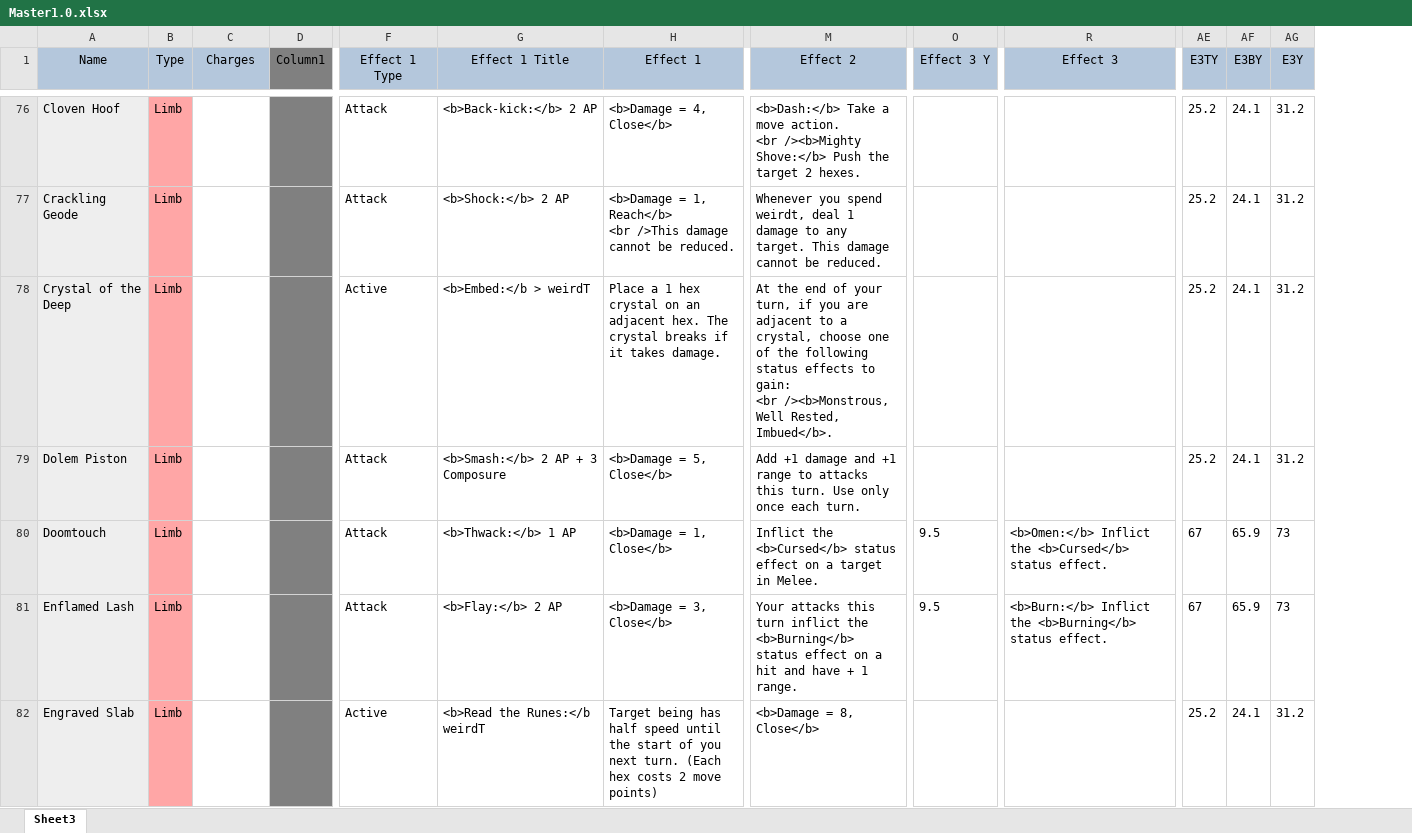
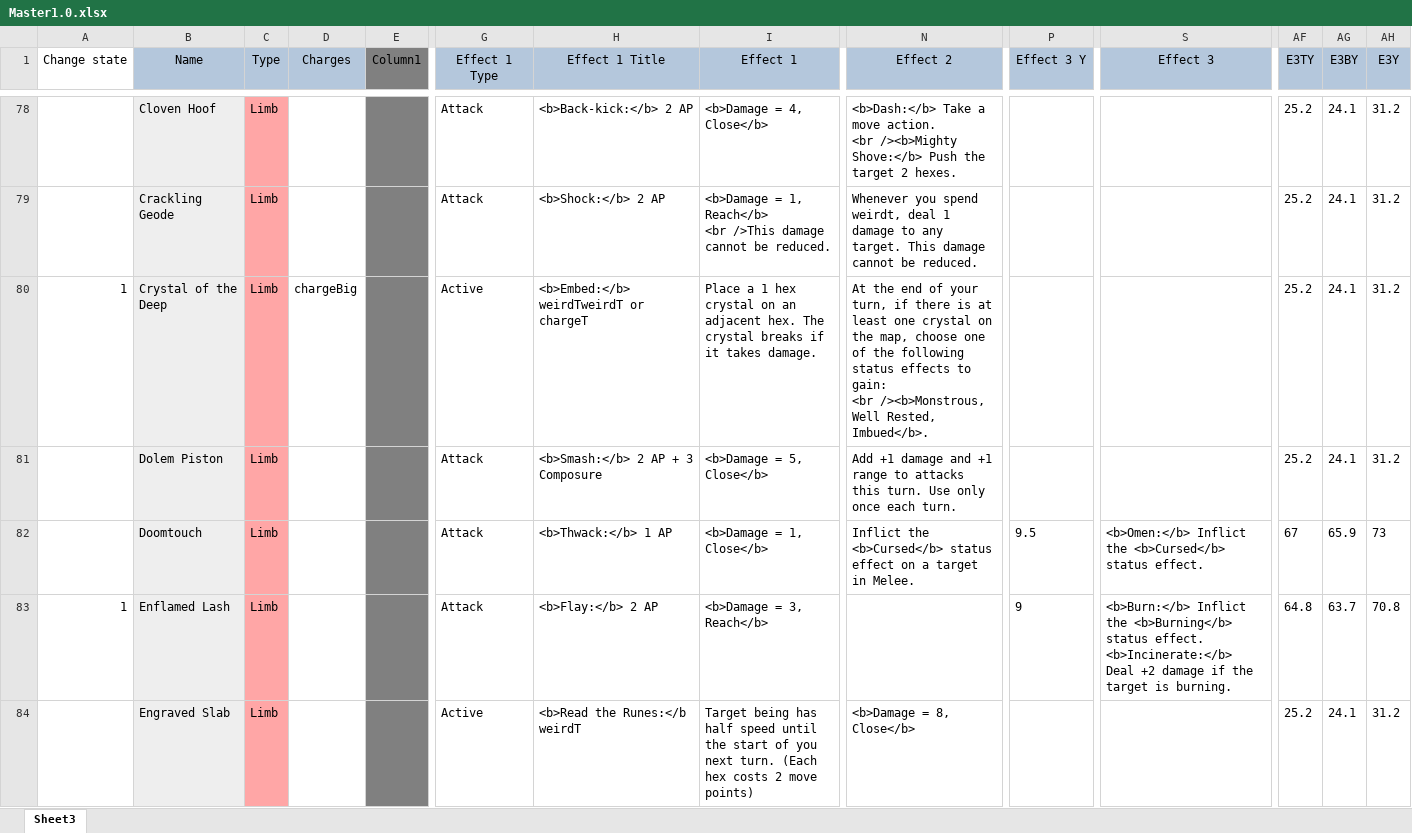
Before and after one commit to EldritchChicken/Sculpt, an Excel workbook: Master1.0.xlsx, sheet Sheet3, drawn as a sheet; only a part is shown, gaps mark what is left out; values as stored, in another font and other column widths than the file's, no borders; charts and pictures and conditional formats and table styles not drawn; addresses are those after the commit; ↵ is a line break in a cell; the diff covers the shown part only; the diff names each change by its address in the sheet, - before the commit and + after, or states it on an @@ line.

Commit message:
Re-updating cards (save loss)
And making sure there's a space in "1 AP"

```diff
--- a/Master1.0.xlsx (sheet Sheet3)
+++ b/Master1.0.xlsx (sheet Sheet3)
+column A (Change state), rows 80-83: 1 |  |  | 1
-D80 (Charges): (empty)
+D80 (Charges): chargeBig
-H80 (Effect 1 Title): <b>Embed:</b > weirdT
+H80 (Effect 1 Title): <b>Embed:</b> weirdTweirdT or chargeT
-N80 (Effect 2): …turn, if you are adjacent to a crystal, choose one…
+N80 (Effect 2): …turn, if there is at least one crystal on the map, choose one…
-I83 (Effect 1): <b>Damage = 3, Close</b>
+I83 (Effect 1): <b>Damage = 3, Reach</b>
-N83 (Effect 2): Your attacks this turn inflict the <b>Burning</b> status effect on a hit and have + 1 range.
+N83 (Effect 2): (empty)
-P83 (Effect 3 Y): 9.5
+P83 (Effect 3 Y): 9
-S83 (Effect 3): …status effect.
+S83 (Effect 3): …status effect. ↵ <b>Incinerate:</b> Deal +2 damage if the target is burning.
-AF83 (E3TY): 67
+AF83 (E3TY): 64.8
-AG83 (E3BY): 65.9
+AG83 (E3BY): 63.7
-AH83 (E3Y): 73
+AH83 (E3Y): 70.8
```
Also changed, not shown: 9 added rows, 7 removed rows, 3 moved rows and 38 edited cells elsewhere in this sheet, formulas that keep their value, charts or pictures, 3 other files.
